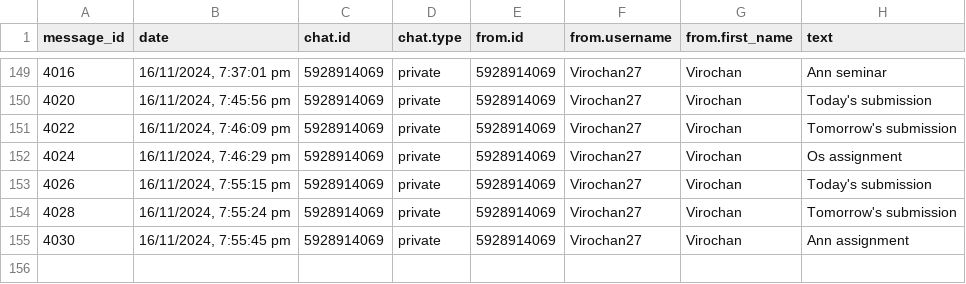
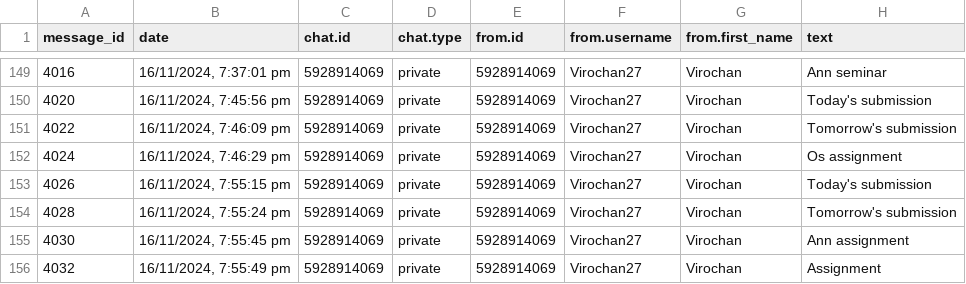
Before and after one commit to 01SU22AI000/abcd, a CSV file: data.csv, drawn as a sheet; only a part is shown, gaps mark what is left out; the diff names each change by its address in the sheet, - before the commit and + after, or states it on an @@ line.

Commit message:
Update data.csv with new data

```diff
--- a/data.csv
+++ b/data.csv
+row 156: 4032 | 16/11/2024, 7:55:49 pm | 5928914069 | private | 5928914069 | Virochan27 | Virochan | Assignment
```
